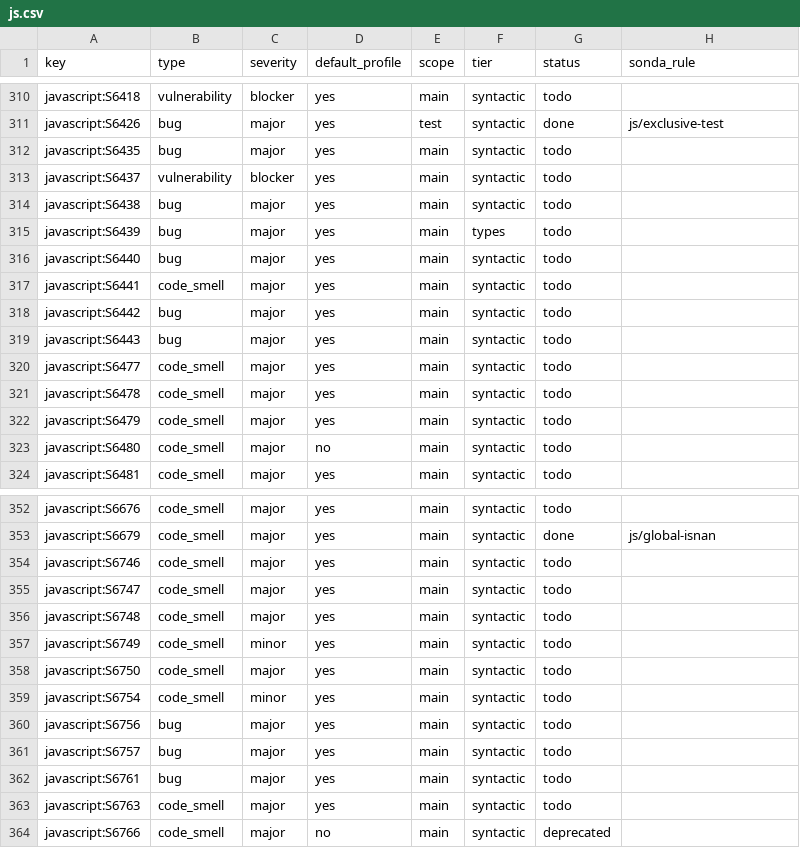
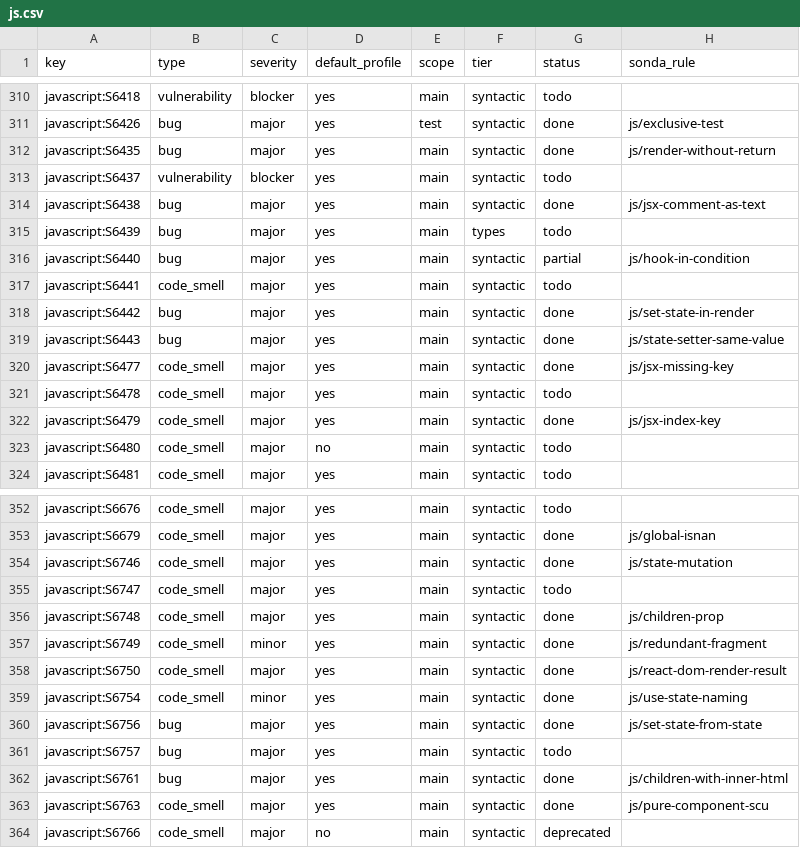
Before and after one commit to lvaoliveira/sonda, a CSV file: docs/sonar-parity/js.csv, drawn as a sheet; only a part is shown, gaps mark what is left out; the diff covers the shown part only.

Commit message:
JS/TS: 42 React, accessibility and test-framework rules
The third batch from ADR-0007's order: SonarQube's default-profile React,
JSX accessibility and test-framework rules that are syntactic, with
examples, edge-case tests and the usual false-positive review. JSX rules
run on JavaScript and TSX only: plain TypeScript can't contain JSX, and
their queries don't compile for it.

Rules whose queries are identical now share one compiled pattern, so the
tree is matched against it once and each match fans out to every rule's
filter.

```diff
--- a/docs/sonar-parity/js.csv
+++ b/docs/sonar-parity/js.csv
@@ -311,13 +311,13 @@ javascript:S6418,vulnerability,blocker,yes,main,syntactic,todo,
 javascript:S6426,bug,major,yes,test,syntactic,done,js/exclusive-test
-javascript:S6435,bug,major,yes,main,syntactic,todo,
+javascript:S6435,bug,major,yes,main,syntactic,done,js/render-without-return
 javascript:S6437,vulnerability,blocker,yes,main,syntactic,todo,
-javascript:S6438,bug,major,yes,main,syntactic,todo,
+javascript:S6438,bug,major,yes,main,syntactic,done,js/jsx-comment-as-text
 javascript:S6439,bug,major,yes,main,types,todo,
-javascript:S6440,bug,major,yes,main,syntactic,todo,
+javascript:S6440,bug,major,yes,main,syntactic,partial,js/hook-in-condition
 javascript:S6441,code_smell,major,yes,main,syntactic,todo,
-javascript:S6442,bug,major,yes,main,syntactic,todo,
-javascript:S6443,bug,major,yes,main,syntactic,todo,
-javascript:S6477,code_smell,major,yes,main,syntactic,todo,
+javascript:S6442,bug,major,yes,main,syntactic,done,js/set-state-in-render
+javascript:S6443,bug,major,yes,main,syntactic,done,js/state-setter-same-value
+javascript:S6477,code_smell,major,yes,main,syntactic,done,js/jsx-missing-key
 javascript:S6478,code_smell,major,yes,main,syntactic,todo,
-javascript:S6479,code_smell,major,yes,main,syntactic,todo,
+javascript:S6479,code_smell,major,yes,main,syntactic,done,js/jsx-index-key
 javascript:S6480,code_smell,major,no,main,syntactic,todo,
@@ -353,12 +353,12 @@ javascript:S6676,code_smell,major,yes,main,syntactic,todo,
 javascript:S6679,code_smell,major,yes,main,syntactic,done,js/global-isnan
-javascript:S6746,code_smell,major,yes,main,syntactic,todo,
+javascript:S6746,code_smell,major,yes,main,syntactic,done,js/state-mutation
 javascript:S6747,code_smell,major,yes,main,syntactic,todo,
-javascript:S6748,code_smell,major,yes,main,syntactic,todo,
-javascript:S6749,code_smell,minor,yes,main,syntactic,todo,
-javascript:S6750,code_smell,major,yes,main,syntactic,todo,
-javascript:S6754,code_smell,minor,yes,main,syntactic,todo,
-javascript:S6756,bug,major,yes,main,syntactic,todo,
+javascript:S6748,code_smell,major,yes,main,syntactic,done,js/children-prop
+javascript:S6749,code_smell,minor,yes,main,syntactic,done,js/redundant-fragment
+javascript:S6750,code_smell,major,yes,main,syntactic,done,js/react-dom-render-result
+javascript:S6754,code_smell,minor,yes,main,syntactic,done,js/use-state-naming
+javascript:S6756,bug,major,yes,main,syntactic,done,js/set-state-from-state
 javascript:S6757,bug,major,yes,main,syntactic,todo,
-javascript:S6761,bug,major,yes,main,syntactic,todo,
-javascript:S6763,code_smell,major,yes,main,syntactic,todo,
+javascript:S6761,bug,major,yes,main,syntactic,done,js/children-with-inner-html
+javascript:S6763,code_smell,major,yes,main,syntactic,done,js/pure-component-scu
 javascript:S6766,code_smell,major,no,main,syntactic,deprecated,
```
Also changed, not shown: 54 edited cells elsewhere in this file, docs/sonar-parity/ts.csv, 8 other files.
